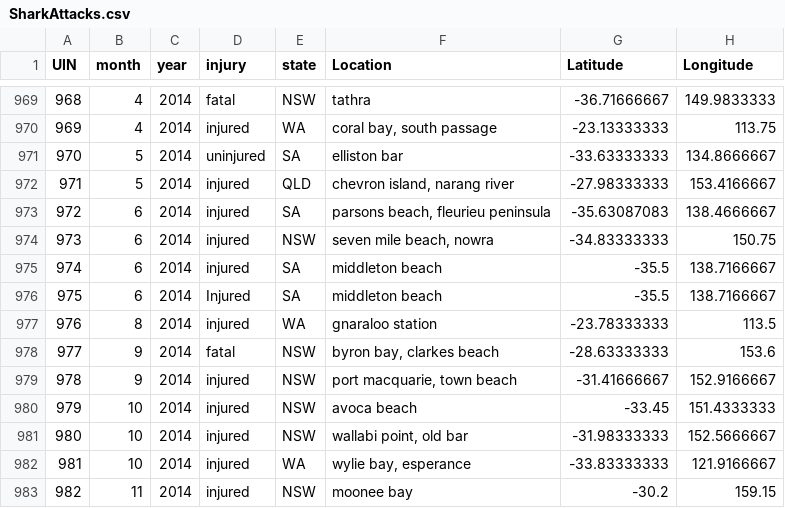
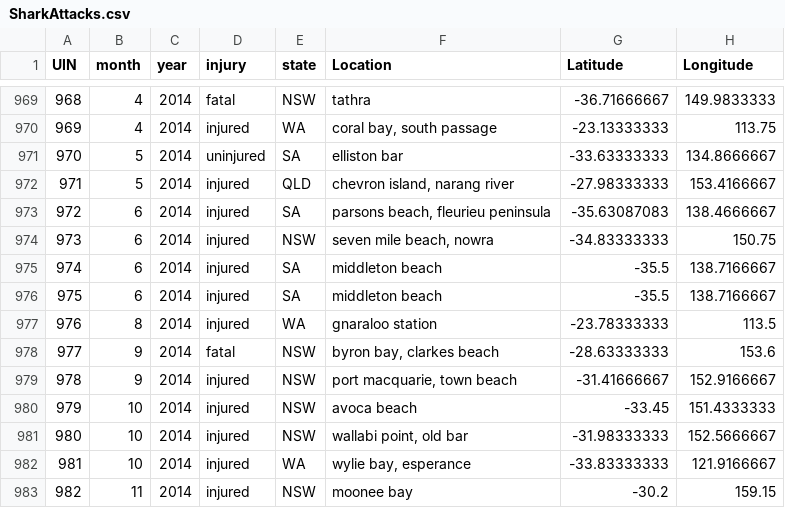
Before and after one commit to TheSingularity-42/3179, a CSV file: VegaLite/Assignment2Data/SharkAttacks.csv, drawn as a sheet; only a part is shown, gaps mark what is left out; the diff names each change by its address in the sheet, - before the commit and + after, or states it on an @@ line.

```diff
--- a/VegaLite/Assignment2Data/SharkAttacks.csv
+++ b/VegaLite/Assignment2Data/SharkAttacks.csv
-D976 (injury): Injured
+D976 (injury): injured
```
Also changed, not shown: 1 other file.
